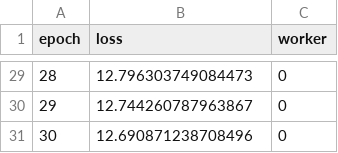
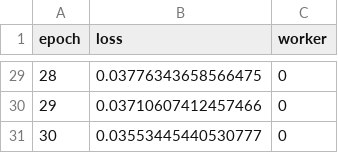
Before and after one commit to ShrutiPatil2354/Ray_train, a CSV file: ray_train_outputs/training_metrics.csv, drawn as a sheet; only a part is shown, gaps mark what is left out; the diff covers the shown part only.

```diff
--- a/ray_train_outputs/training_metrics.csv
+++ b/ray_train_outputs/training_metrics.csv
@@ -29,3 +29,3 @@ epoch,loss,worker
-28,12.796303749084473,0
-29,12.744260787963867,0
-30,12.690871238708496,0
+28,0.03776343658566475,0
+29,0.03710607412457466,0
+30,0.03553445440530777,0
```
Also changed, not shown: 27 edited cells elsewhere in this file, 13 other files.
